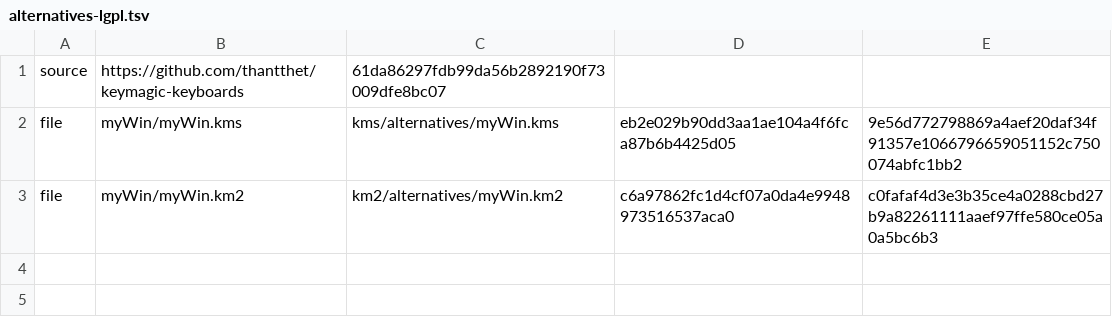
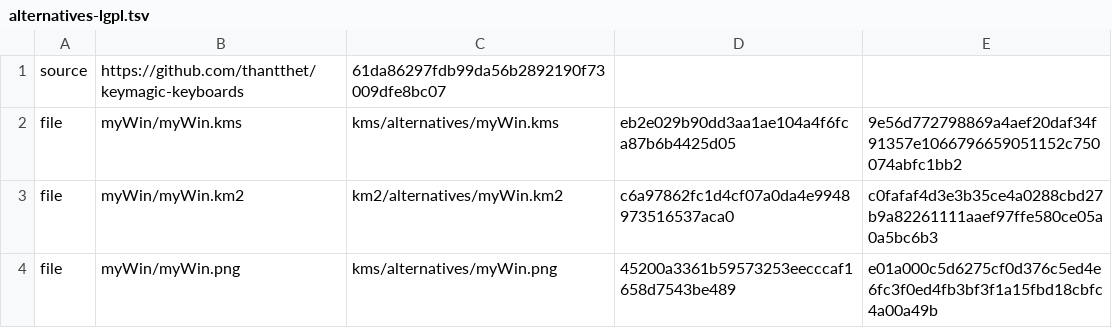
Before and after one commit to codewiththiha/keymagic-rs, a TSV file: corpus/alternatives-lgpl.tsv, drawn as a sheet; the diff names each change by its address in the sheet, - before the commit and + after, or states it on an @@ line.

Commit message:
fix(corpus): pin myWin icon to upstream blob

```diff
--- a/corpus/alternatives-lgpl.tsv
+++ b/corpus/alternatives-lgpl.tsv
+row 4: file | myWin/myWin.png | kms/alternatives/myWin.png | 45200a3361b59573253eecccaf1658d7543be489 | e01a000c5d6275cf0d376c5ed4e6fc3f0ed4fb3bf3f1a15fbd18cbfc4a00a49b
```
Also changed, not shown: 2 other files.
